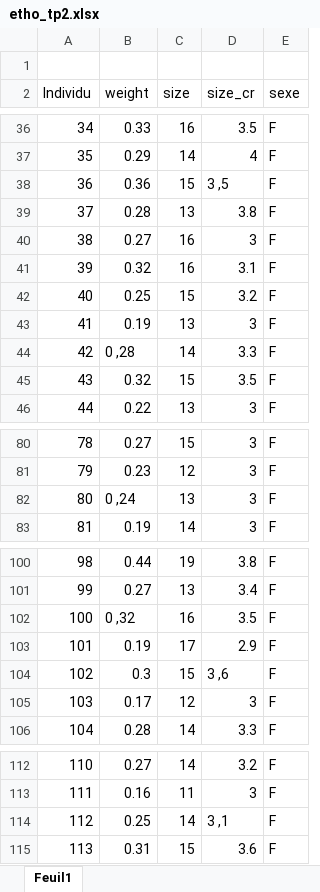
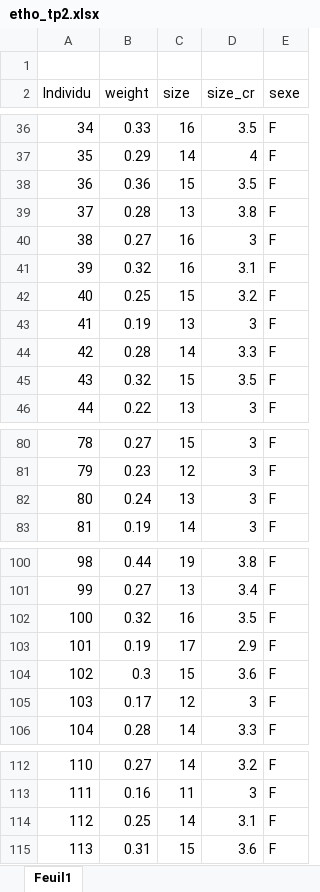
Before and after one commit to elisa-pellegrino/Ethologie-bourdons, an Excel workbook: data/etho_tp2.xlsx, sheet Feuil1, drawn as a sheet; only a part is shown, gaps mark what is left out; values as stored, in another font and other column widths than the file's, no borders; the diff covers the shown part only; the diff names each change by its address in the sheet, - before the commit and + after, or states it on an @@ line.

```diff
--- a/data/etho_tp2.xlsx (sheet Feuil1)
+++ b/data/etho_tp2.xlsx (sheet Feuil1)
-D38 (size_cr): 3 ,5
+D38 (size_cr): 3.5
-B44 (weight): 0 ,28
+B44 (weight): 0.28
-B82 (weight): 0 ,24
+B82 (weight): 0.24
-B102 (weight): 0 ,32
+B102 (weight): 0.32
-D104 (size_cr): 3 ,6
+D104 (size_cr): 3.6
-D114 (size_cr): 3 ,1
+D114 (size_cr): 3.1
```
Also changed, not shown: 5 edited cells elsewhere in this sheet, 34 other files.
